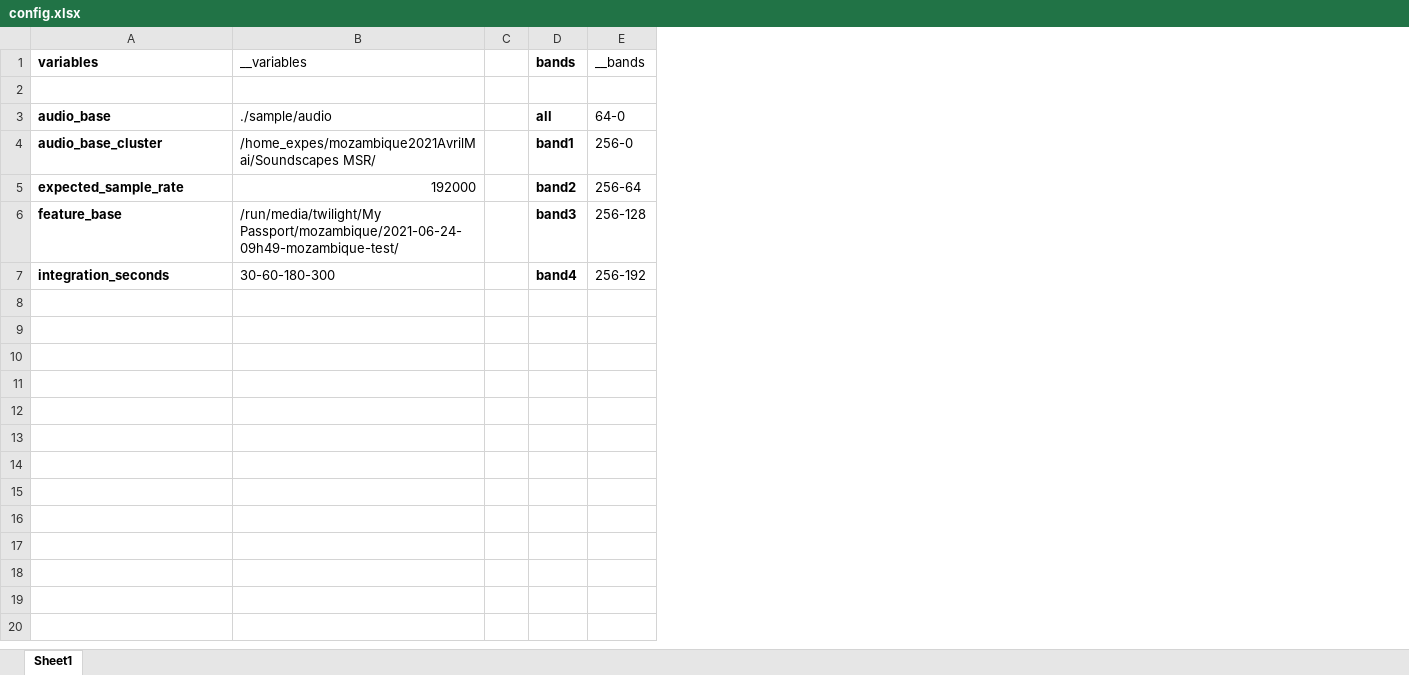
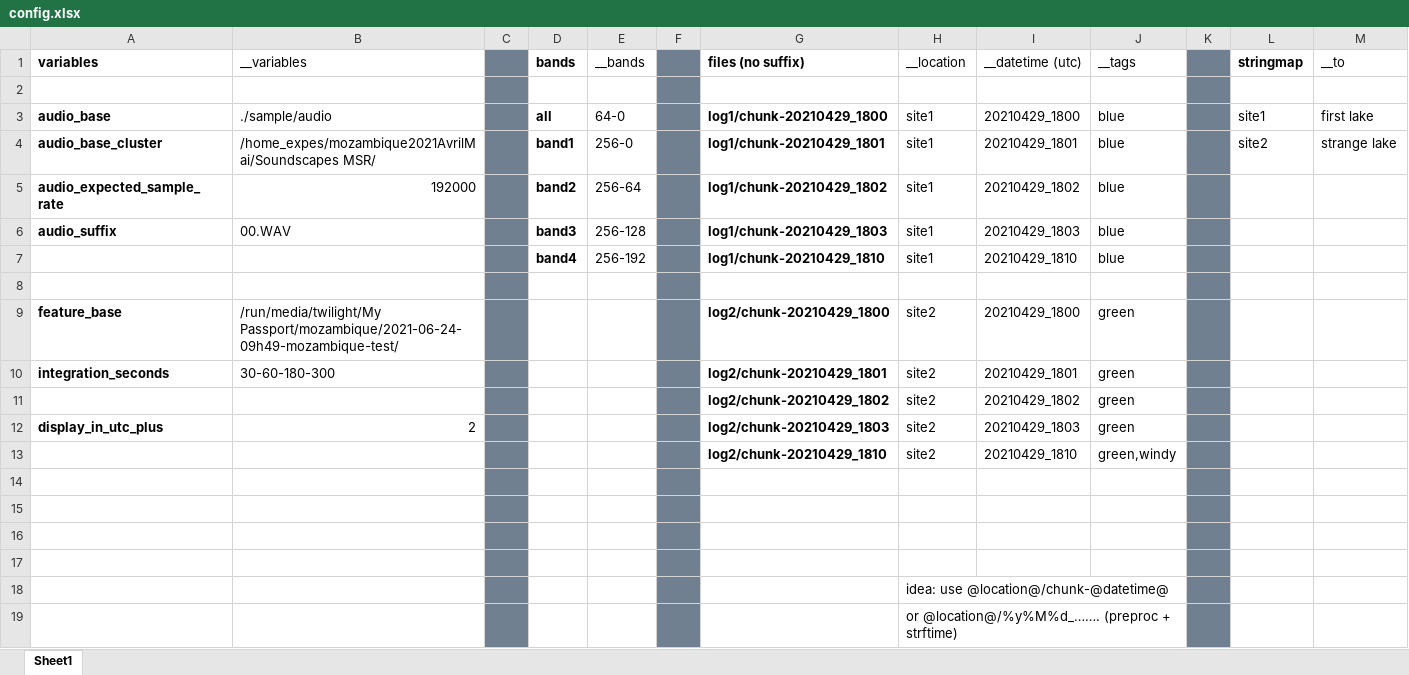
Before and after one commit to sound-scape-explorer/sound-scape-explorer, an Excel workbook: sample/config.xlsx, sheet Sheet1, drawn as a sheet; values as stored, in another font and other column widths than the file's, no borders; addresses are those after the commit; the diff names each change by its address in the sheet, - before the commit and + after, or states it on an @@ line.

Commit message:
Work on making some (smaller) test data and associated config

```diff
--- a/sample/config.xlsx (sheet Sheet1)
+++ b/sample/config.xlsx (sheet Sheet1)
+column F, empty
+column G (files (no suffix)), rows 3-5: log1/chunk-20210429_1800 | log1/chunk-20210429_1801 | log1/chunk-20210429_1802; rows 9-10: log2/chunk-20210429_1800 | log2/chunk-20210429_1801
+column H (__location), rows 3-5: all site1; rows 9-10: site2 | site2
+column I (__datetime (utc)), rows 3-5: 20210429_1800 | 20210429_1801 | 20210429_1802; rows 9-10: 20210429_1800 | 20210429_1801
+column J (__tags), rows 3-5: all blue; rows 9-10: green | green
+column K, empty
+column L (stringmap), rows 3-4: site1 | site2
+column M (__to), rows 3-4: first lake | strange lake
-C1:C5 fill: none
+C1:C5 fill: #708090
-A5 (variables): expected_sample_rate
+A5 (variables): audio_expected_sample_rate
+row 6: audio_suffix | 00.WAV |  | band3 | 256-128 |  | log1/chunk-20210429_1803 | site1 | 20210429_1803 | blue
+row 7:  |  |  | band4 | 256-192 |  | log1/chunk-20210429_1810 | site1 | 20210429_1810 | blue
+row 8: (empty)
-C9:C10 fill: none
+C9:C10 fill: #708090
-D9 (bands): band3
+D9 (bands): (empty)
-E9 (__bands): 256-128
+E9 (__bands): (empty)
-D10 (bands): band4
+D10 (bands): (empty)
-E10 (__bands): 256-192
+E10 (__bands): (empty)
+row 11:  |  |  |  |  |  | log2/chunk-20210429_1802 | site2 | 20210429_1802 | green
+row 12: display_in_utc_plus | 2 |  |  |  |  | log2/chunk-20210429_1803 | site2 | 20210429_1803 | green
+row 13:  |  |  |  |  |  | log2/chunk-20210429_1810 | site2 | 20210429_1810 | green,windy
+row 14: (empty)
+row 15: (empty)
+row 16: (empty)
+row 17: (empty)
+row 18:  |  |  |  |  |  |  | idea: use @location@/chunk-@datetime@
+row 19:  |  |  |  |  |  |  | or @location@/%y%M%d_……. (preproc + strftime)
```
Also changed, not shown: 3 other files.
